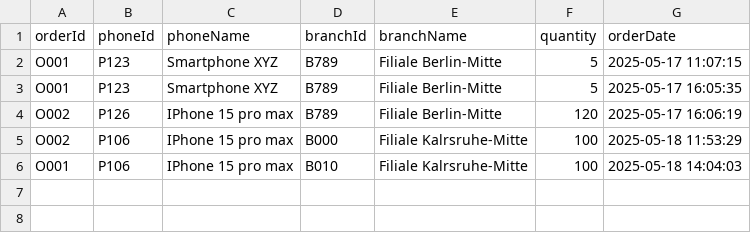
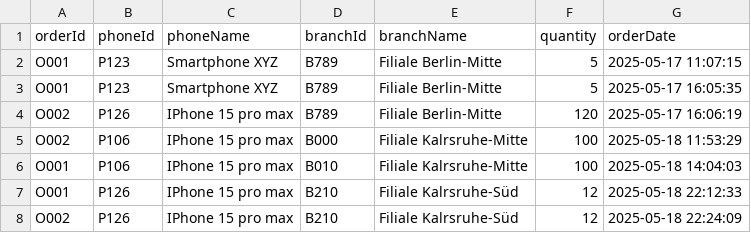
Before and after one commit to amjadalnakshbandi/EasyLog, a CSV file: Data/orders.csv, drawn as a sheet; the diff names each change by its address in the sheet, - before the commit and + after, or states it on an @@ line.

```diff
--- a/Data/orders.csv
+++ b/Data/orders.csv
+row 7: O001 | P126 | IPhone 15 pro max | B210 | Filiale Kalrsruhe-Süd | 12 | 2025-05-18 22:12:33
+row 8: O002 | P126 | IPhone 15 pro max | B210 | Filiale Kalrsruhe-Süd | 12 | 2025-05-18 22:24:09
```
Also changed, not shown: Data/users.csv, 6 other files.
